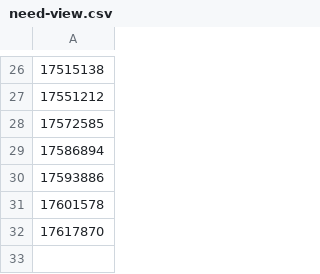
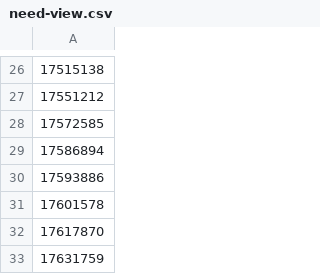
Before and after one commit to Murayu0225/youtube-dev, a CSV file: Data/need-view.csv, drawn as a sheet; only a part is shown, gaps mark what is left out.

Commit message:
Chopstick data was Downloaded!

```diff
--- a/Data/need-view.csv
+++ b/Data/need-view.csv
@@ -32 +32,2 @@
 17617870
+17631759
```
